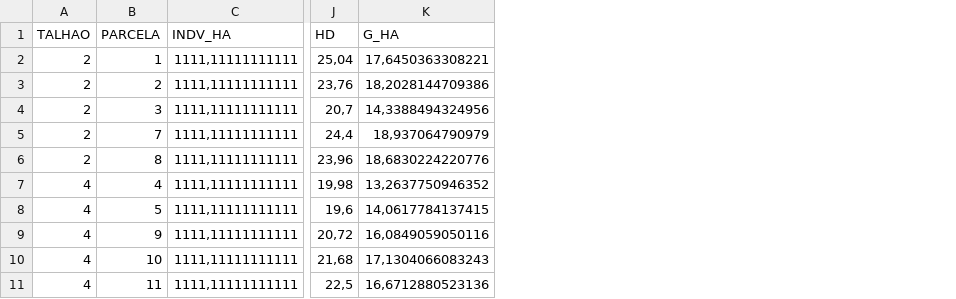
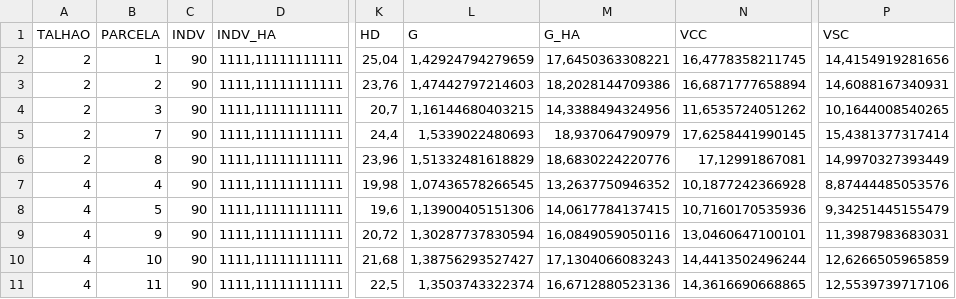
Before and after one commit to sollano/compR, a CSV file: tab_invt.csv, drawn as a sheet; only a part is shown, gaps mark what is left out; the diff names each change by its address in the sheet, - before the commit and + after, or states it on an @@ line.

```diff
--- a/tab_invt.csv
+++ b/tab_invt.csv
+column C (INDV), rows 2-11: all 90
+column L (G), rows 2-11: 1,42924794279659 | 1,47442797214603 | 1,16144680403215 | 1,5339022480693 | 1,51332481618829 | 1,07436578266545 | 1,13900405151306 | 1,30287737830594 | 1,38756293527427 | 1,3503743322374
+column N (VCC), rows 2-11: 16,4778358211745 | 16,6871777658894 | 11,6535724051262 | 17,6258441990145 | 17,12991867081 | 10,1877242366928 | 10,7160170535936 | 13,0460647100101 | 14,4413502496244 | 14,3616690668865
+column P (VSC), rows 2-11: 14,4154919281656 | 14,6088167340931 | 10,1644008540265 | 15,4381377317414 | 14,9970327393449 | 8,87444485053576 | 9,34251445155479 | 11,3987983683031 | 12,6266505965859 | 12,5539739717106
```
Also changed, not shown: 3 other files.
